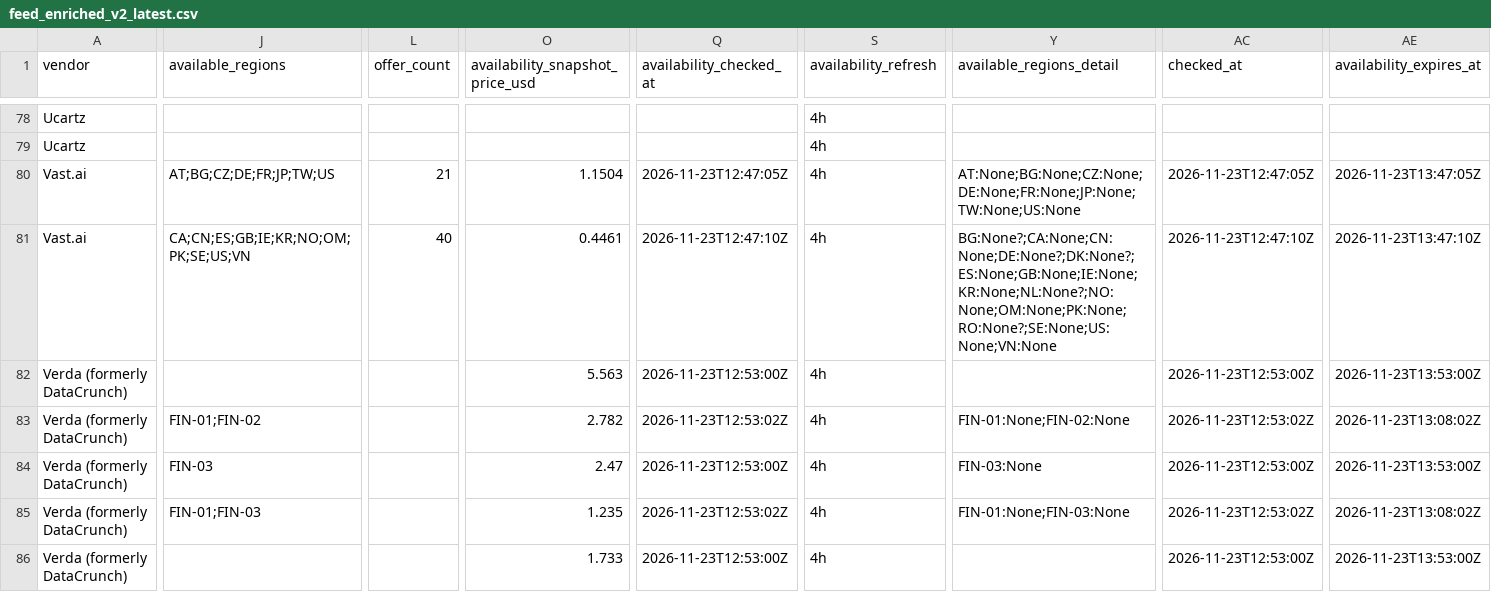
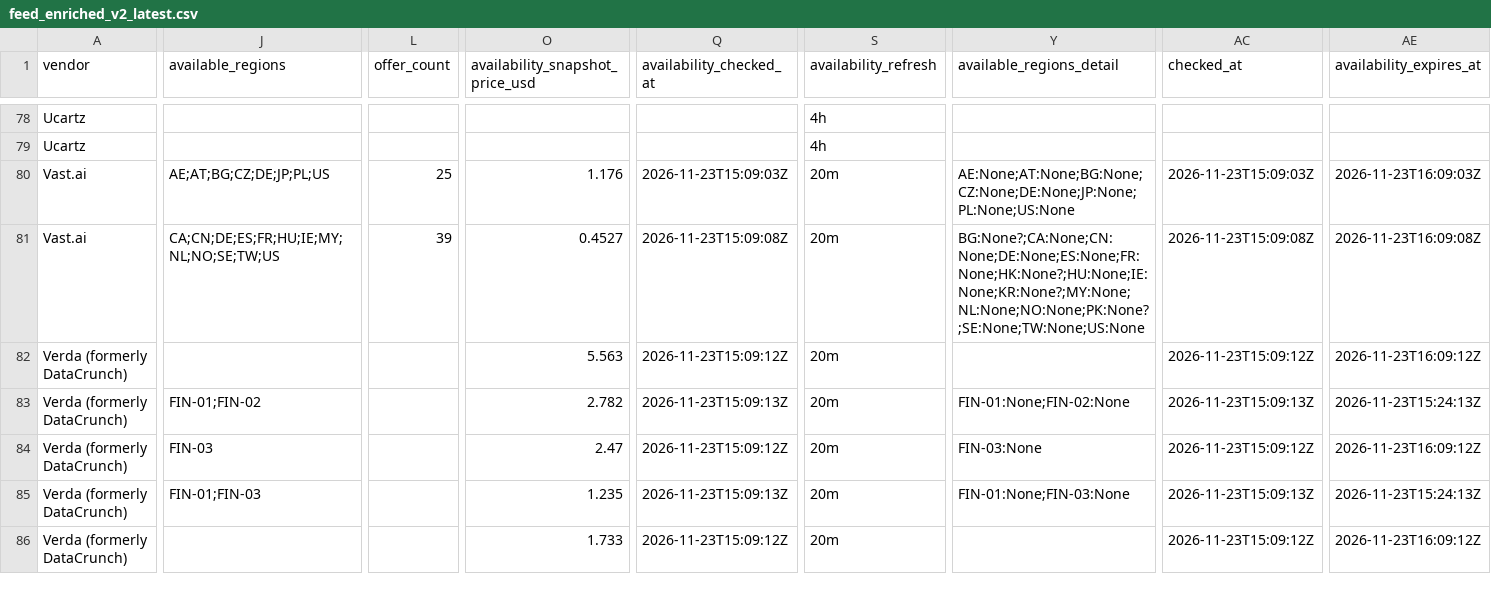
Before and after one commit to connormatthewdouglas/agent-work-stack-deals, a CSV file: latest/feed_enriched_v2_latest.csv, drawn as a sheet; only a part is shown, gaps mark what is left out; the diff covers the shown part only; the diff names each change by its address in the sheet, - before the commit and + after, or states it on an @@ line.

```diff
--- a/latest/feed_enriched_v2_latest.csv
+++ b/latest/feed_enriched_v2_latest.csv
-J80 (available_regions): AT;BG;CZ;DE;FR;JP;TW;US
+J80 (available_regions): AE;AT;BG;CZ;DE;JP;PL;US
-L80 (offer_count): 21
+L80 (offer_count): 25
-O80 (availability_snapshot_price_usd): 1.1504
+O80 (availability_snapshot_price_usd): 1.176
-Q80 (availability_checked_at): 2026-11-23T12:47:05Z
+Q80 (availability_checked_at): 2026-11-23T15:09:03Z
-S80:S86 (availability_refresh): 4h
+S80:S86 (availability_refresh): 20m
-Y80 (available_regions_detail): AT:None;BG:None;CZ:None;DE:None;FR:None;JP:None;TW:None;US:None
+Y80 (available_regions_detail): AE:None;AT:None;BG:None;CZ:None;DE:None;JP:None;PL:None;US:None
-AC80 (checked_at): 2026-11-23T12:47:05Z
+AC80 (checked_at): 2026-11-23T15:09:03Z
-AE80 (availability_expires_at): 2026-11-23T13:47:05Z
+AE80 (availability_expires_at): 2026-11-23T16:09:03Z
-J81 (available_regions): CA;CN;ES;GB;IE;KR;NO;OM;PK;SE;US;VN
+J81 (available_regions): CA;CN;DE;ES;FR;HU;IE;MY;NL;NO;SE;TW;US
-L81 (offer_count): 40
+L81 (offer_count): 39
-O81 (availability_snapshot_price_usd): 0.4461
+O81 (availability_snapshot_price_usd): 0.4527
-Q81 (availability_checked_at): 2026-11-23T12:47:10Z
+Q81 (availability_checked_at): 2026-11-23T15:09:08Z
-Y81 (available_regions_detail): BG:None?;CA:None;CN:None;DE:None?;DK:None?;ES:None;GB:None;IE:None;KR:None;NL:None?;NO:None;OM:None;PK:None;RO:None?;SE:None;US:None;VN:None
+Y81 (available_regions_detail): BG:None?;CA:None;CN:None;DE:None;ES:None;FR:None;HK:None?;HU:None;IE:None;KR:None?;MY:None;NL:None;NO:None;PK:None?;SE:None;TW:None;US:None
-AC81 (checked_at): 2026-11-23T12:47:10Z
+AC81 (checked_at): 2026-11-23T15:09:08Z
-AE81 (availability_expires_at): 2026-11-23T13:47:10Z
+AE81 (availability_expires_at): 2026-11-23T16:09:08Z
-Q82 (availability_checked_at): 2026-11-23T12:53:00Z
+Q82 (availability_checked_at): 2026-11-23T15:09:12Z
-AC82 (checked_at): 2026-11-23T12:53:00Z
+AC82 (checked_at): 2026-11-23T15:09:12Z
-AE82 (availability_expires_at): 2026-11-23T13:53:00Z
+AE82 (availability_expires_at): 2026-11-23T16:09:12Z
-Q83 (availability_checked_at): 2026-11-23T12:53:02Z
+Q83 (availability_checked_at): 2026-11-23T15:09:13Z
-AC83 (checked_at): 2026-11-23T12:53:02Z
+AC83 (checked_at): 2026-11-23T15:09:13Z
-AE83 (availability_expires_at): 2026-11-23T13:08:02Z
+AE83 (availability_expires_at): 2026-11-23T15:24:13Z
-Q84 (availability_checked_at): 2026-11-23T12:53:00Z
+Q84 (availability_checked_at): 2026-11-23T15:09:12Z
-AC84 (checked_at): 2026-11-23T12:53:00Z
+AC84 (checked_at): 2026-11-23T15:09:12Z
-AE84 (availability_expires_at): 2026-11-23T13:53:00Z
+AE84 (availability_expires_at): 2026-11-23T16:09:12Z
-Q85 (availability_checked_at): 2026-11-23T12:53:02Z
+Q85 (availability_checked_at): 2026-11-23T15:09:13Z
-AC85 (checked_at): 2026-11-23T12:53:02Z
+AC85 (checked_at): 2026-11-23T15:09:13Z
-AE85 (availability_expires_at): 2026-11-23T13:08:02Z
+AE85 (availability_expires_at): 2026-11-23T15:24:13Z
-Q86 (availability_checked_at): 2026-11-23T12:53:00Z
+Q86 (availability_checked_at): 2026-11-23T15:09:12Z
-AC86 (checked_at): 2026-11-23T12:53:00Z
+AC86 (checked_at): 2026-11-23T15:09:12Z
-AE86 (availability_expires_at): 2026-11-23T13:53:00Z
+AE86 (availability_expires_at): 2026-11-23T16:09:12Z
```
Also changed, not shown: 162 edited cells elsewhere in this file, latest/availability_v2_latest.csv, 4 other files.
